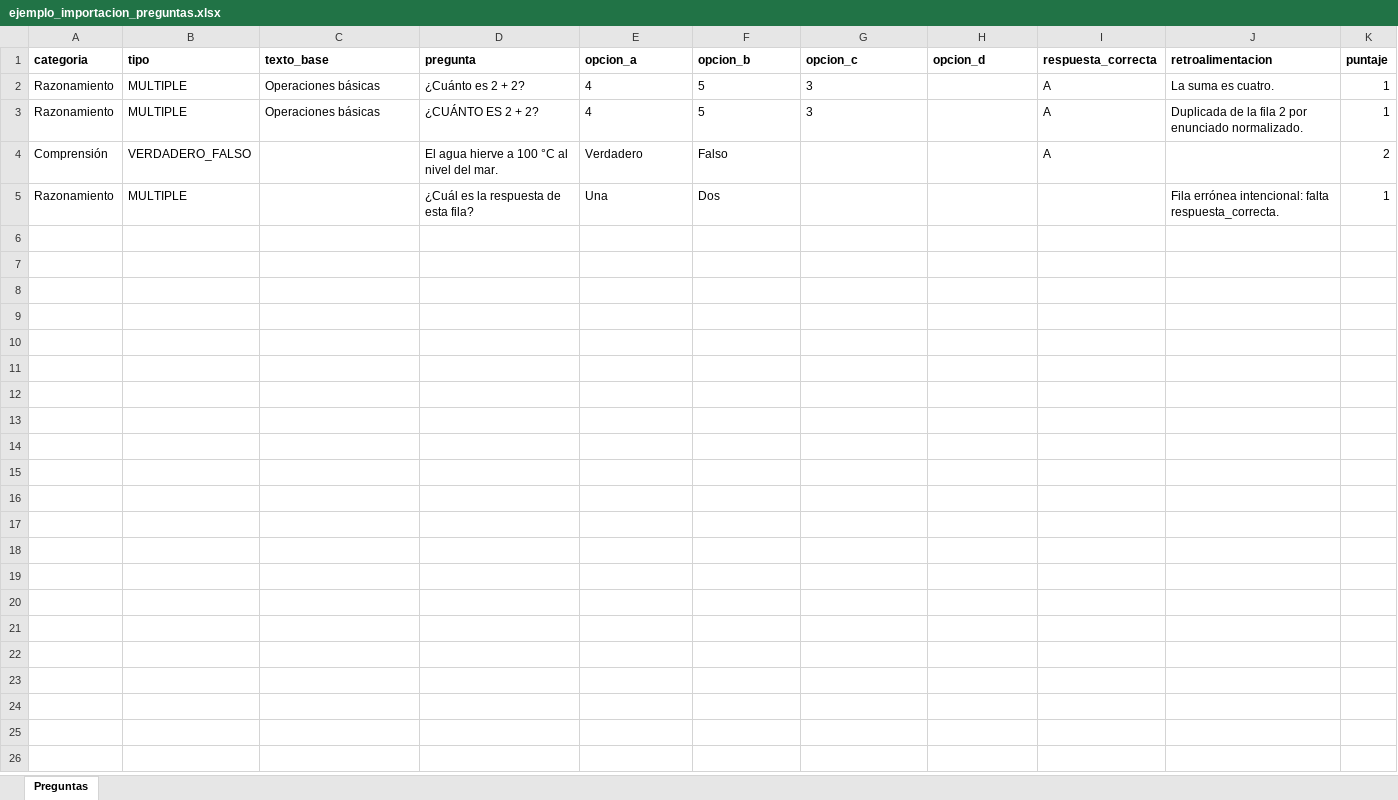
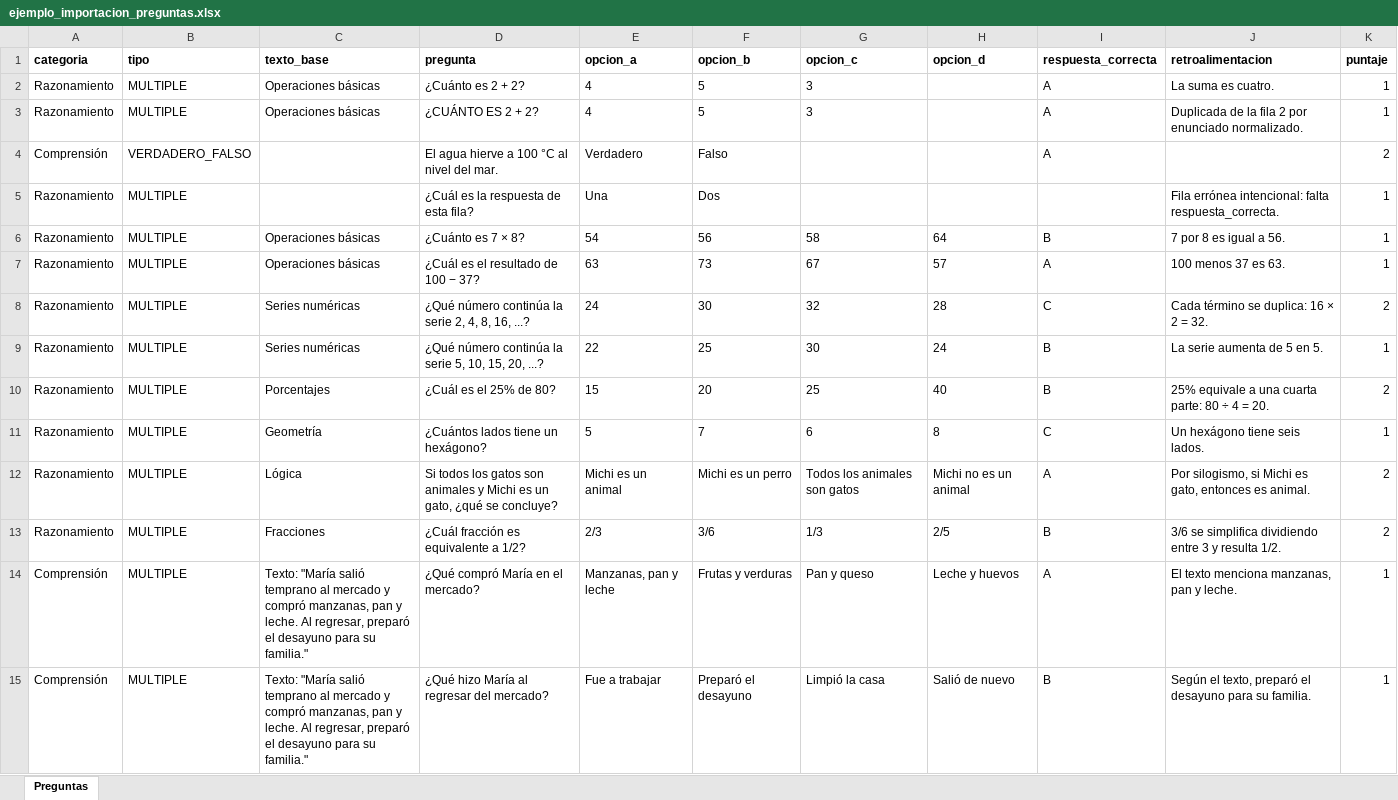
Before and after one commit to jabv123/Simulador-TyT, an Excel workbook: ejemplo_importacion_preguntas.xlsx, sheet Preguntas, drawn as a sheet; only a part is shown; values as stored, in another font and other column widths than the file's, no borders; the diff covers the shown part only; the diff names each change by its address in the sheet, - before the commit and + after, or states it on an @@ line.

```diff
--- a/ejemplo_importacion_preguntas.xlsx (sheet Preguntas)
+++ b/ejemplo_importacion_preguntas.xlsx (sheet Preguntas)
+row 6: Razonamiento | MULTIPLE | Operaciones básicas | ¿Cuánto es 7 × 8? | 54 | 56 | 58 | 64 | B | 7 por 8 es igual a 56. | 1
+row 7: Razonamiento | MULTIPLE | Operaciones básicas | ¿Cuál es el resultado de 100 − 37? | 63 | 73 | 67 | 57 | A | 100 menos 37 es 63. | 1
+row 8: Razonamiento | MULTIPLE | Series numéricas | ¿Qué número continúa la serie 2, 4, 8, 16, ...? | 24 | 30 | 32 | 28 | C | Cada término se duplica: 16 × 2 = 32. | 2
+row 9: Razonamiento | MULTIPLE | Series numéricas | ¿Qué número continúa la serie 5, 10, 15, 20, ...? | 22 | 25 | 30 | 24 | B | La serie aumenta de 5 en 5. | 1
+row 10: Razonamiento | MULTIPLE | Porcentajes | ¿Cuál es el 25% de 80? | 15 | 20 | 25 | 40 | B | 25% equivale a una cuarta parte: 80 ÷ 4 = 20. | 2
+row 11: Razonamiento | MULTIPLE | Geometría | ¿Cuántos lados tiene un hexágono? | 5 | 7 | 6 | 8 | C | Un hexágono tiene seis lados. | 1
+row 12: Razonamiento | MULTIPLE | Lógica | Si todos los gatos son animales y Michi es un gato, ¿qué se concluye? | Michi es un animal | Michi es un perro | Todos los animales son gatos | Michi no es un animal | A | Por silogismo, si Michi es gato, entonces es animal. | 2
+row 13: Razonamiento | MULTIPLE | Fracciones | ¿Cuál fracción es equivalente a 1/2? | 2/3 | 3/6 | 1/3 | 2/5 | B | 3/6 se simplifica dividiendo entre 3 y resulta 1/2. | 2
+row 14: Comprensión | MULTIPLE | Texto: "María salió temprano al mercado y compró manzanas, pan y leche. Al regresar, preparó el desayuno para su familia." | ¿Qué compró María en el mercado? | Manzanas, pan y leche | Frutas y verduras | Pan y queso | Leche y huevos | A | El texto menciona manzanas, pan y leche. | 1
+row 15: Comprensión | MULTIPLE | Texto: "María salió temprano al mercado y compró manzanas, pan y leche. Al regresar, preparó el desayuno para su familia." | ¿Qué hizo María al regresar del mercado? | Fue a trabajar | Preparó el desayuno | Limpió la casa | Salió de nuevo | B | Según el texto, preparó el desayuno para su familia. | 1
```
Also changed, not shown: 30 added rows elsewhere in this sheet, 34 other files.
